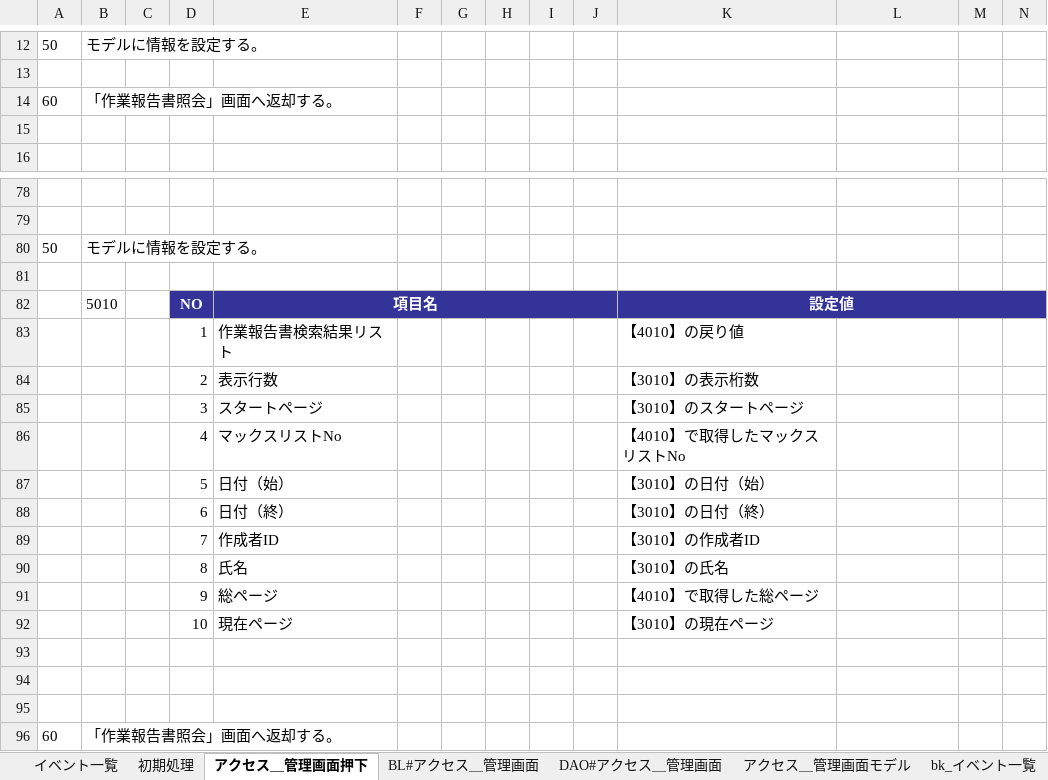
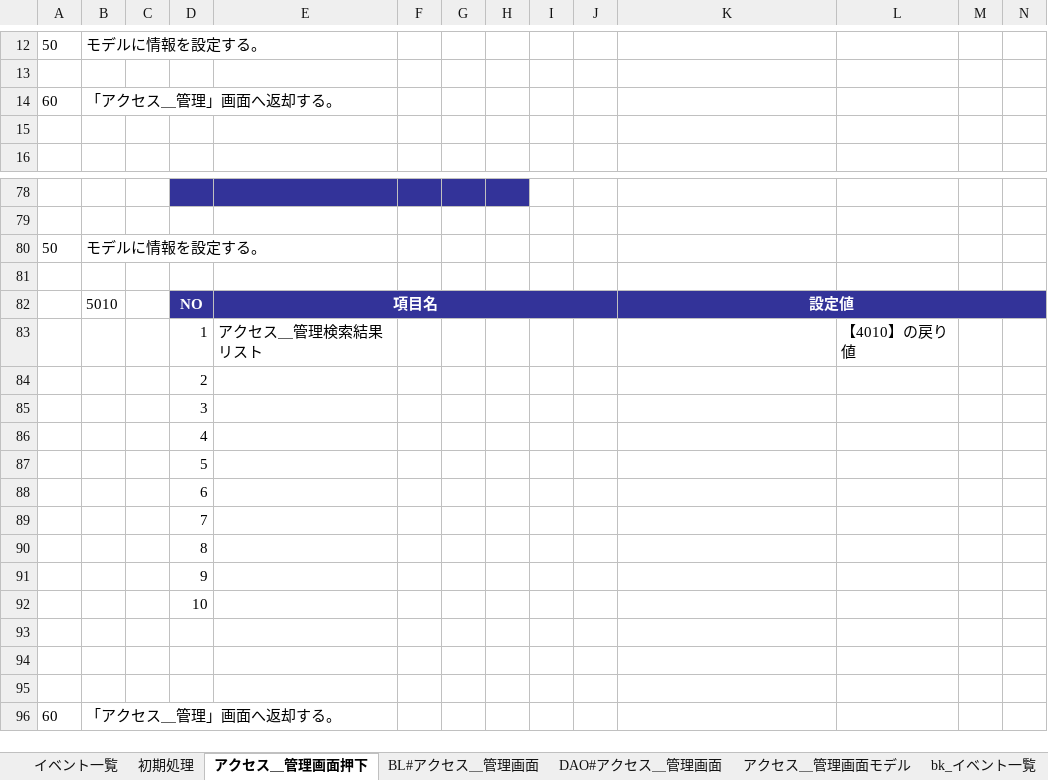
Before and after one commit to Yungyeongg/SIS, an Excel workbook: 詳細設計書/詳細設計書SC_006_005_アクセス_管理画面(金允璟).xlsx, sheet アクセス＿管理画面押下, drawn as a sheet; only a part is shown, gaps mark what is left out; values as stored, in another font and other column widths than the file's, no borders; removed rows and columns are numbered as before the commit, all else as after; rows hold the shown columns only; the diff covers the shown part only; the diff names each change by its address in the sheet, - before the commit and + after, or states it on an @@ line.

Commit message:
Add files via upload

```diff
--- a/詳細設計書/詳細設計書SC_006_005_アクセス_管理画面(金允璟).xlsx (sheet アクセス＿管理画面押下)
+++ b/詳細設計書/詳細設計書SC_006_005_アクセス_管理画面(金允璟).xlsx (sheet アクセス＿管理画面押下)
-B14: 「作業報告書照会」画面へ返却する。
+B14: 「アクセス＿管理」画面へ返却する。
-D78:H78 fill: none
+D78:H78 fill: #333399
-row 83:  |  |  | 1 | 作業報告書検索結果リスト |  |  |  |  |  | 【4010】の戻り値
-row 84:  |  |  | 2 | 表示行数 |  |  |  |  |  | 【3010】の表示桁数
-row 85:  |  |  | 3 | スタートページ |  |  |  |  |  | 【3010】のスタートページ
-row 86:  |  |  | 4 | マックスリストNo |  |  |  |  |  | 【4010】で取得したマックスリストNo
-row 87:  |  |  | 5 | 日付（始） |  |  |  |  |  | 【3010】の日付（始）
-row 88:  |  |  | 6 | 日付（終） |  |  |  |  |  | 【3010】の日付（終）
-row 89:  |  |  | 7 | 作成者ID |  |  |  |  |  | 【3010】の作成者ID
-row 90:  |  |  | 8 | 氏名 |  |  |  |  |  | 【3010】の氏名
-row 91:  |  |  | 9 | 総ページ |  |  |  |  |  | 【4010】で取得した総ページ
-row 92:  |  |  | 10 | 現在ページ |  |  |  |  |  | 【3010】の現在ページ
+row 83:  |  |  | 1 | アクセス＿管理検索結果リスト |  |  |  |  |  |  | 【4010】の戻り値
+row 84:  |  |  | 2
+row 85:  |  |  | 3
+row 86:  |  |  | 4
+row 87:  |  |  | 5
+row 88:  |  |  | 6
+row 89:  |  |  | 7
+row 90:  |  |  | 8
+row 91:  |  |  | 9
+row 92:  |  |  | 10
-B96: 「作業報告書照会」画面へ返却する。
+B96: 「アクセス＿管理」画面へ返却する。
```
Also changed, not shown: 27 added rows, 27 removed rows and 11 edited cells elsewhere in this sheet, sheet BL#アクセス＿管理画面, sheet 初期処理.
